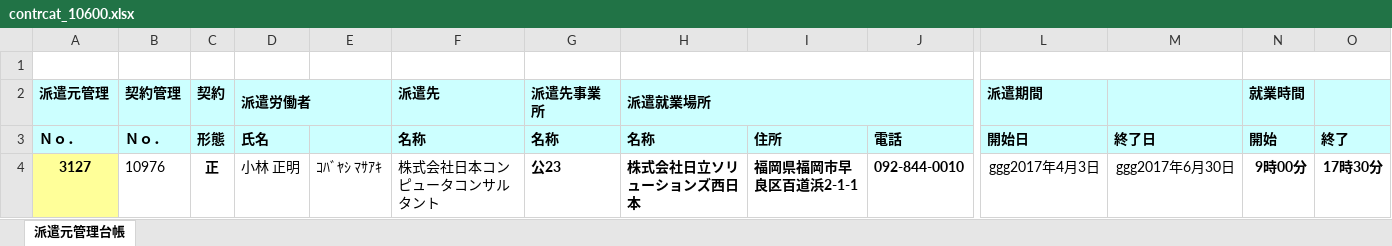
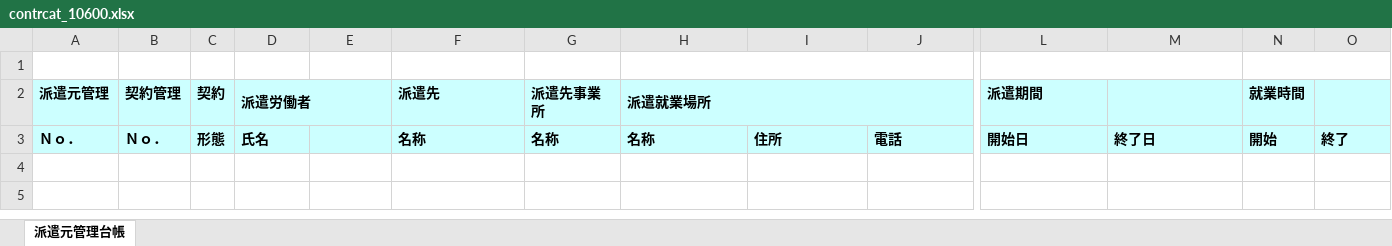
Before and after one commit to madwolf666/hal-kanri, an Excel workbook: excel/contrcat_10600.xlsx, sheet 派遣元管理台帳, drawn as a sheet; only a part is shown, gaps mark what is left out; values as stored, in another font and other column widths than the file's, no borders; rows hold the shown columns only; the diff names each change by its address in the sheet, - before the commit and + after, or states it on an @@ line.

Commit message:
派遣元管理台帳

```diff
--- a/excel/contrcat_10600.xlsx (sheet 派遣元管理台帳)
+++ b/excel/contrcat_10600.xlsx (sheet 派遣元管理台帳)
-row 4: 3127 | 10976 | 正 | 小林 正明 | ｺﾊﾞﾔｼ ﾏｻｱｷ | 株式会社日本コンピュータコンサルタント | 公23 | 株式会社日立ソリューションズ西日本 | 福岡県福岡市早良区百道浜2-1-1 | 092-844-0010 | ggg2017年4月3日 | ggg2017年6月30日 | 9時00分 | 17時30分
```
Also changed, not shown: 1 other file.
